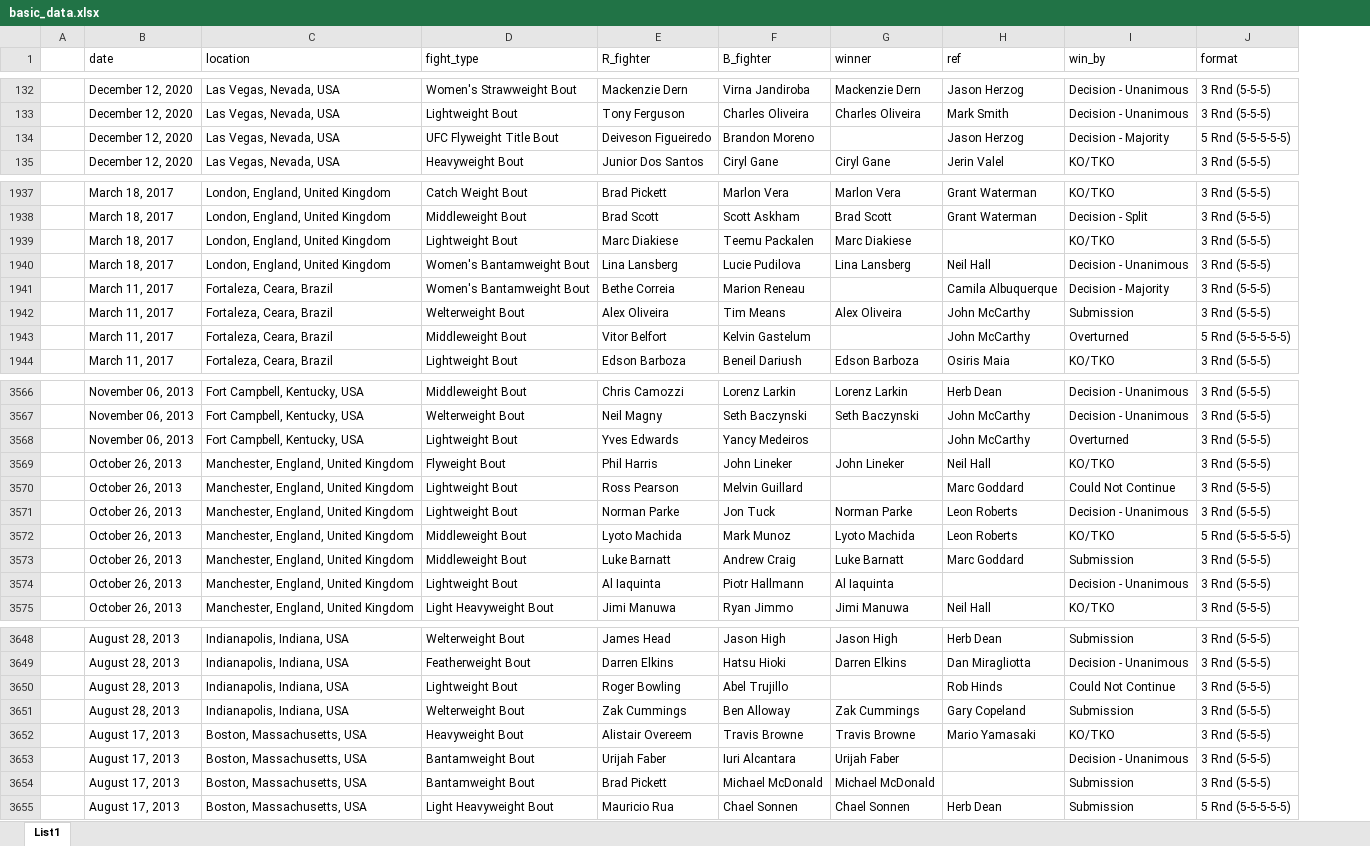
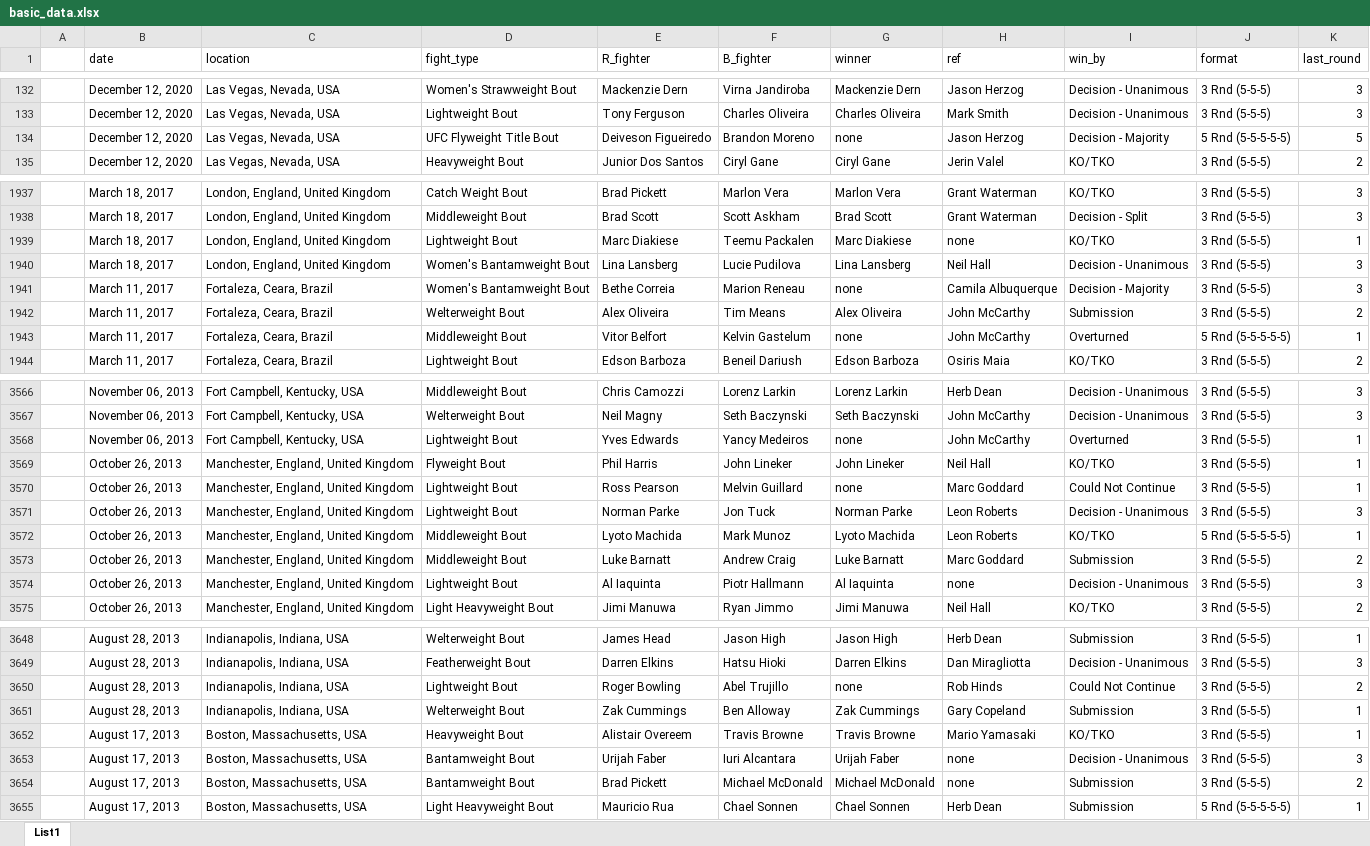
Before and after one commit to jkrbec/portfolio_projects, an Excel workbook: basic_data.xlsx, sheet List1, drawn as a sheet; only a part is shown, gaps mark what is left out; values as stored, in another font and other column widths than the file's, no borders; the diff covers the shown part only; the diff names each change by its address in the sheet, - before the commit and + after, or states it on an @@ line.

```diff
--- a/basic_data.xlsx (sheet List1)
+++ b/basic_data.xlsx (sheet List1)
+column K (last_round), rows 132-135: 3 | 3 | 5 | 2; rows 1937-1944: 3 | 3 | 1 | 3 | 3 | 2 | 1 | 2; rows 3566-3575: 3 | 3 | 1 | 1 | 1 | 3 | 1 | 2 | 3 | 2; rows 3648-3655: 1 | 3 | 2 | 1 | 1 | 3 | 2 | 1
-G134 (winner): (empty)
+G134 (winner): none
-H1939 (ref): (empty)
+H1939 (ref): none
-G1941 (winner): (empty)
+G1941 (winner): none
-G1943 (winner): (empty)
+G1943 (winner): none
-G3568 (winner): (empty)
+G3568 (winner): none
-G3570 (winner): (empty)
+G3570 (winner): none
-H3574 (ref): (empty)
+H3574 (ref): none
-G3650 (winner): (empty)
+G3650 (winner): none
-H3653:H3654 (ref): (empty)
+H3653:H3654 (ref): none
```
Also changed, not shown: 138 edited cells elsewhere in this sheet, 1 other file.
